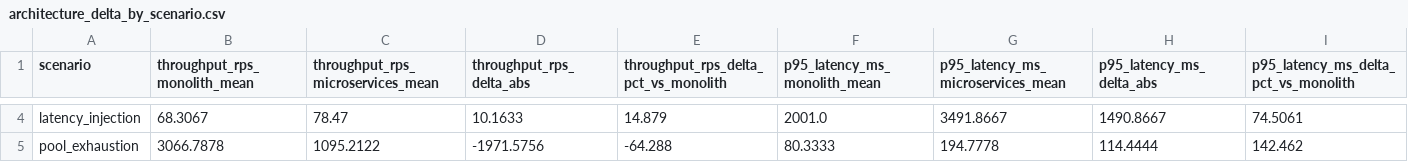
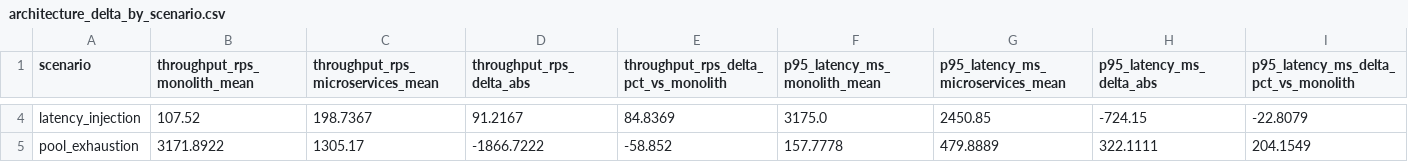
Before and after one commit to Bahaaio/monolith-vs-microservices-benchmark, a CSV file: paper/tables/architecture_delta_by_scenario.csv, drawn as a sheet; only a part is shown, gaps mark what is left out; the diff covers the shown part only; the diff names each change by its address in the sheet, - before the commit and + after, or states it on an @@ line.

```diff
--- a/paper/tables/architecture_delta_by_scenario.csv
+++ b/paper/tables/architecture_delta_by_scenario.csv
-B4 (throughput_rps_monolith_mean): 68.3067
+B4 (throughput_rps_monolith_mean): 107.52
-C4: 78.47
+C4: 198.7367
-D4 (throughput_rps_delta_abs): 10.1633
+D4 (throughput_rps_delta_abs): 91.2167
-E4: 14.879
+E4: 84.8369
-F4 (p95_latency_ms_monolith_mean): 2001.0
+F4 (p95_latency_ms_monolith_mean): 3175.0
-G4: 3491.8667
+G4: 2450.85
-H4 (p95_latency_ms_delta_abs): 1490.8667
+H4 (p95_latency_ms_delta_abs): -724.15
-I4: 74.5061
+I4: -22.8079
-B5 (throughput_rps_monolith_mean): 3066.7878
+B5 (throughput_rps_monolith_mean): 3171.8922
-C5: 1095.2122
+C5: 1305.17
-D5 (throughput_rps_delta_abs): -1971.5756
+D5 (throughput_rps_delta_abs): -1866.7222
-E5: -64.288
+E5: -58.852
-F5 (p95_latency_ms_monolith_mean): 80.3333
+F5 (p95_latency_ms_monolith_mean): 157.7778
-G5: 194.7778
+G5: 479.8889
-H5 (p95_latency_ms_delta_abs): 114.4444
+H5 (p95_latency_ms_delta_abs): 322.1111
-I5: 142.462
+I5: 204.1549
```
Also changed, not shown: 29 edited cells elsewhere in this file, paper/tables/degradation_vs_baseline.csv, paper/tables/pool_sweep_summary.csv, 7 other files.
